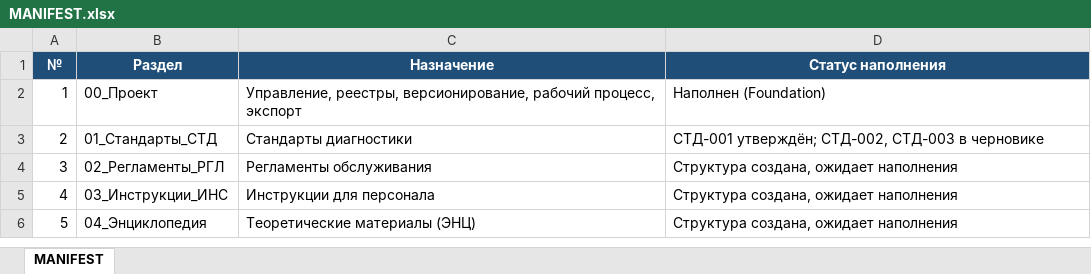
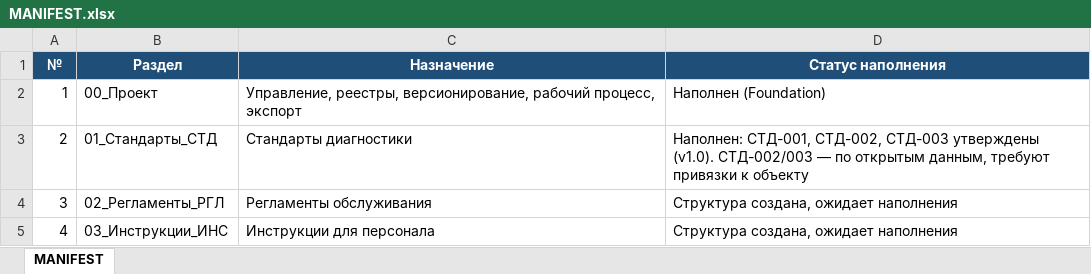
Before and after one commit to andrey52bs-dotcom/KnowledgeFactory_-_Foundation_v1.0, an Excel workbook: 00_Проект/MANIFEST.xlsx, sheet MANIFEST, drawn as a sheet; only a part is shown; the shorter side is filled out with more unchanged rows; values as stored, in another font and other column widths than the file's, no borders; charts and pictures not drawn; the diff names each change by its address in the sheet, - before the commit and + after, or states it on an @@ line.

```diff
--- a/00_Проект/MANIFEST.xlsx (sheet MANIFEST)
+++ b/00_Проект/MANIFEST.xlsx (sheet MANIFEST)
-D3 (Статус наполнения): СТД-001 утверждён; СТД-002, СТД-003 в черновике
+D3 (Статус наполнения): Наполнен: СТД-001, СТД-002, СТД-003 утверждены (v1.0). СТД-002/003 — по открытым данным, требуют привязки к объекту
```
Also changed, not shown: 00_Проект/02_Реестр/Реестр_версий.xlsx, 00_Проект/02_Реестр/Реестр_документов.xlsx, 5 other files.
